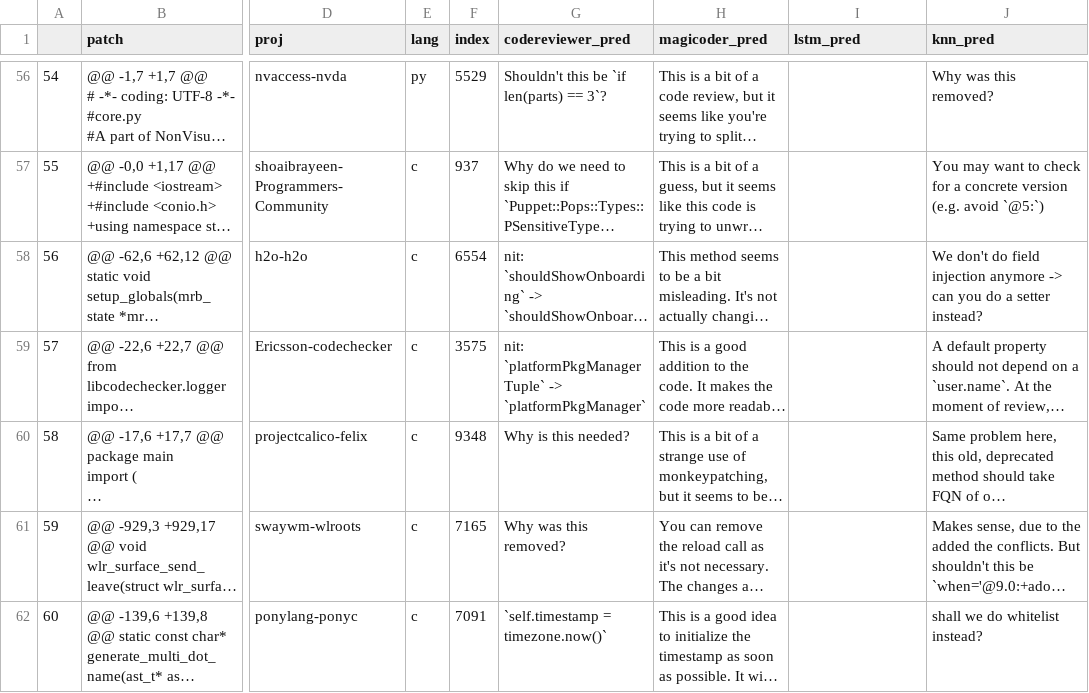
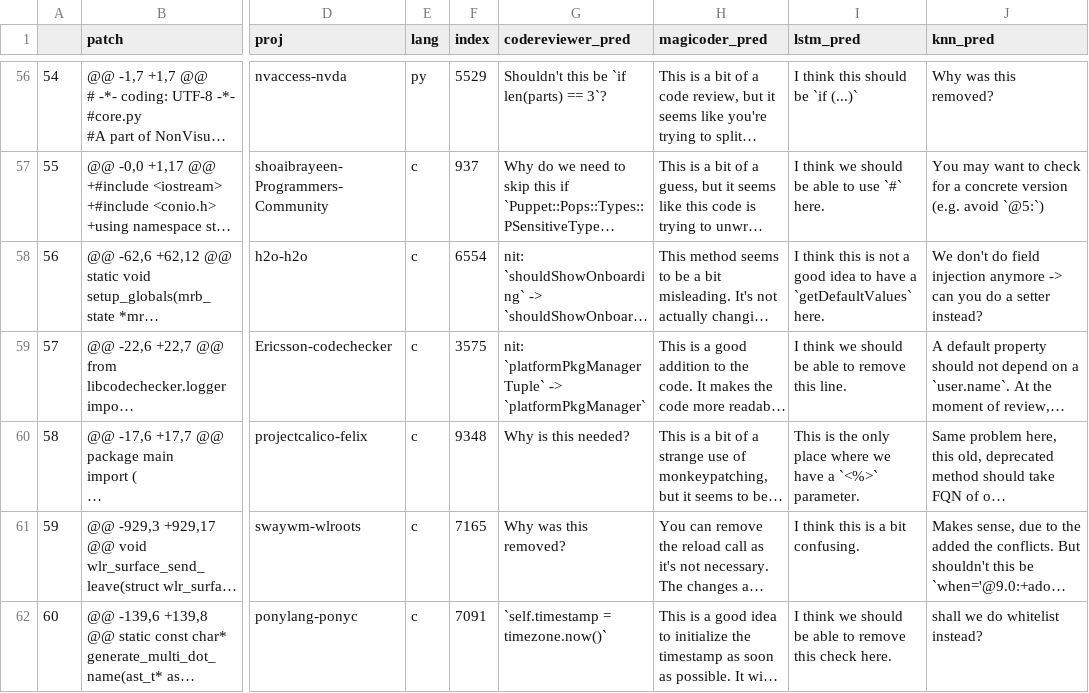
Before and after one commit to atharva-naik/CRScore, a CSV file: human_study_data.csv, drawn as a sheet; only a part is shown, gaps mark what is left out; long unchanged cells end in …; the diff covers the shown part only; the diff names each change by its address in the sheet, - before the commit and + after, or states it on an @@ line.

```diff
--- a/human_study_data.csv
+++ b/human_study_data.csv
-I56 (lstm_pred): (empty)
+I56 (lstm_pred): I think this should be `if (...)`
-I57 (lstm_pred): (empty)
+I57 (lstm_pred): I think we should be able to use `#` here.
-I58 (lstm_pred): (empty)
+I58 (lstm_pred): I think this is not a good idea to have a `getDefaultValues` here.
-I59 (lstm_pred): (empty)
+I59 (lstm_pred): I think we should be able to remove this line.
-I60 (lstm_pred): (empty)
+I60 (lstm_pred): This is the only place where we have a `<%>` parameter.
-I61 (lstm_pred): (empty)
+I61 (lstm_pred): I think this is a bit confusing.
-I62 (lstm_pred): (empty)
+I62 (lstm_pred): I think we should be able to remove this check here.
```
Also changed, not shown: 93 edited cells elsewhere in this file, 7 other files.
